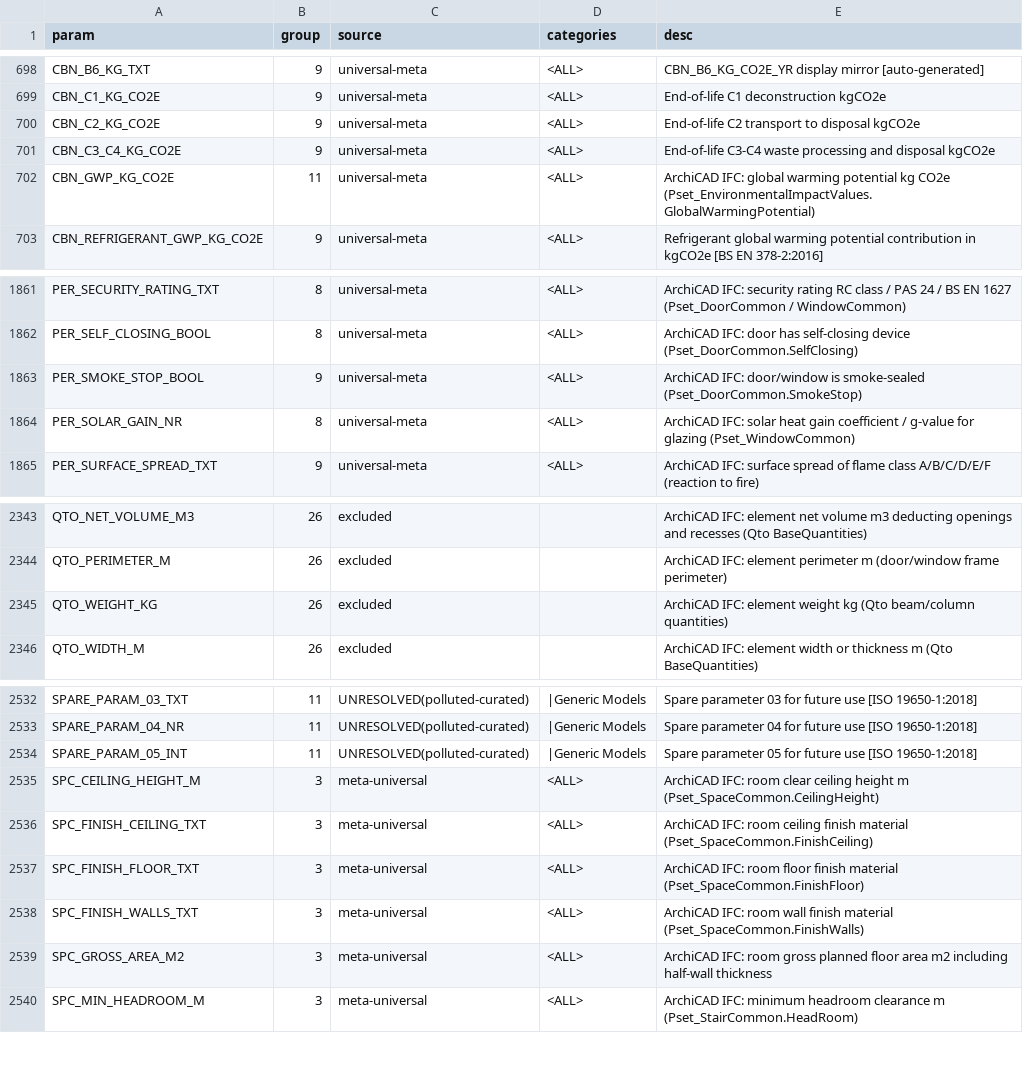
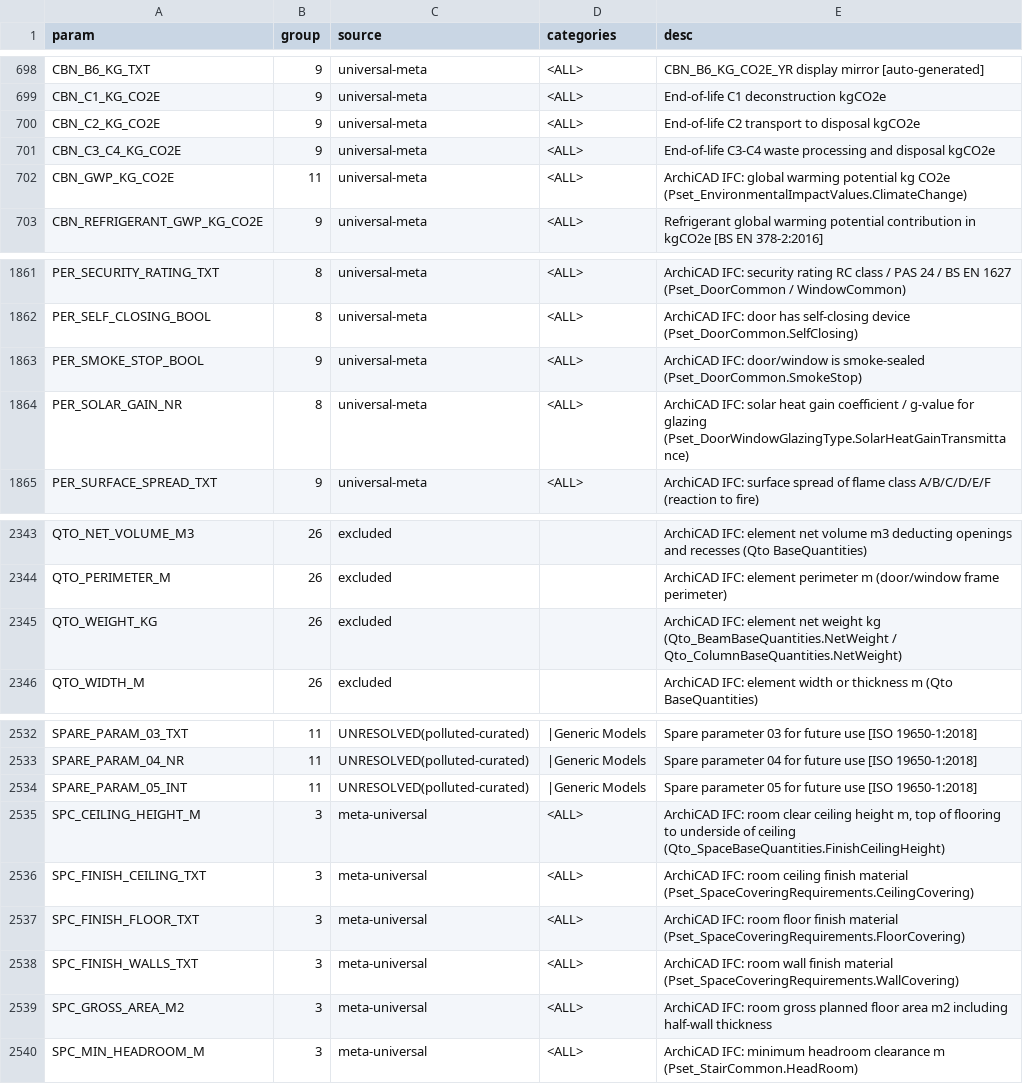
Before and after one commit to beckykyomugisha/STINGTOOLS, a CSV file: docs/RESOLVED_BINDINGS.csv, drawn as a sheet; only a part is shown, gaps mark what is left out.

```diff
--- a/docs/RESOLVED_BINDINGS.csv
+++ b/docs/RESOLVED_BINDINGS.csv
@@ -701,3 +701,3 @@ CBN_C2_KG_CO2E,9,universal-meta,<ALL>,End-of-life C2 transport to disposal kgCO2
 CBN_C3_C4_KG_CO2E,9,universal-meta,<ALL>,End-of-life C3-C4 waste processing and disposal kgCO2e
-CBN_GWP_KG_CO2E,11,universal-meta,<ALL>,ArchiCAD IFC: global warming potential kg CO2e (Pset_EnvironmentalImpactValues.GlobalWarmingPotential)
+CBN_GWP_KG_CO2E,11,universal-meta,<ALL>,ArchiCAD IFC: global warming potential kg CO2e (Pset_EnvironmentalImpactValues.ClimateChange)
 CBN_REFRIGERANT_GWP_KG_CO2E,9,universal-meta,<ALL>,Refrigerant global warming potential contribution in kgCO2e [BS EN 378-2:2016]
@@ -1863,3 +1863,3 @@ PER_SELF_CLOSING_BOOL,8,universal-meta,<ALL>,ArchiCAD IFC: door has self-closing
 PER_SMOKE_STOP_BOOL,9,universal-meta,<ALL>,ArchiCAD IFC: door/window is smoke-sealed (Pset_DoorCommon.SmokeStop)
-PER_SOLAR_GAIN_NR,8,universal-meta,<ALL>,ArchiCAD IFC: solar heat gain coefficient / g-value for glazing (Pset_WindowCommon)
+PER_SOLAR_GAIN_NR,8,universal-meta,<ALL>,ArchiCAD IFC: solar heat gain coefficient / g-value for glazing (Pset_DoorWindowGlazingType.SolarHeatGainTransmittance)
 PER_SURFACE_SPREAD_TXT,9,universal-meta,<ALL>,ArchiCAD IFC: surface spread of flame class A/B/C/D/E/F (reaction to fire)
@@ -2344,3 +2344,3 @@ QTO_NET_VOLUME_M3,26,excluded,,ArchiCAD IFC: element net volume m3 deducting ope
 QTO_PERIMETER_M,26,excluded,,ArchiCAD IFC: element perimeter m (door/window frame perimeter)
-QTO_WEIGHT_KG,26,excluded,,ArchiCAD IFC: element weight kg (Qto beam/column quantities)
+QTO_WEIGHT_KG,26,excluded,,ArchiCAD IFC: element net weight kg (Qto_BeamBaseQuantities.NetWeight / Qto_ColumnBaseQuantities.NetWeight)
 QTO_WIDTH_M,26,excluded,,ArchiCAD IFC: element width or thickness m (Qto BaseQuantities)
@@ -2534,6 +2534,6 @@ SPARE_PARAM_04_NR,11,UNRESOLVED(polluted-curated),|Generic Models,Spare paramete
 SPARE_PARAM_05_INT,11,UNRESOLVED(polluted-curated),|Generic Models,Spare parameter 05 for future use [ISO 19650-1:2018]
-SPC_CEILING_HEIGHT_M,3,meta-universal,<ALL>,ArchiCAD IFC: room clear ceiling height m (Pset_SpaceCommon.CeilingHeight)
-SPC_FINISH_CEILING_TXT,3,meta-universal,<ALL>,ArchiCAD IFC: room ceiling finish material (Pset_SpaceCommon.FinishCeiling)
-SPC_FINISH_FLOOR_TXT,3,meta-universal,<ALL>,ArchiCAD IFC: room floor finish material (Pset_SpaceCommon.FinishFloor)
-SPC_FINISH_WALLS_TXT,3,meta-universal,<ALL>,ArchiCAD IFC: room wall finish material (Pset_SpaceCommon.FinishWalls)
+SPC_CEILING_HEIGHT_M,3,meta-universal,<ALL>,"ArchiCAD IFC: room clear ceiling height m, top of flooring to underside of ceiling (Qto_SpaceBaseQuantities.FinishCeilingHeight)"
+SPC_FINISH_CEILING_TXT,3,meta-universal,<ALL>,ArchiCAD IFC: room ceiling finish material (Pset_SpaceCoveringRequirements.CeilingCovering)
+SPC_FINISH_FLOOR_TXT,3,meta-universal,<ALL>,ArchiCAD IFC: room floor finish material (Pset_SpaceCoveringRequirements.FloorCovering)
+SPC_FINISH_WALLS_TXT,3,meta-universal,<ALL>,ArchiCAD IFC: room wall finish material (Pset_SpaceCoveringRequirements.WallCovering)
 SPC_GROSS_AREA_M2,3,meta-universal,<ALL>,ArchiCAD IFC: room gross planned floor area m2 including half-wall thickness
```
Also changed, not shown: 2 other files.
